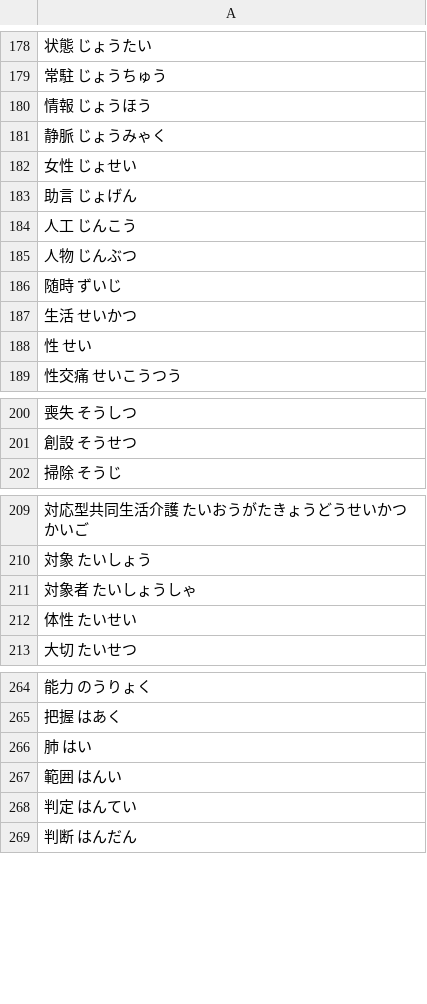
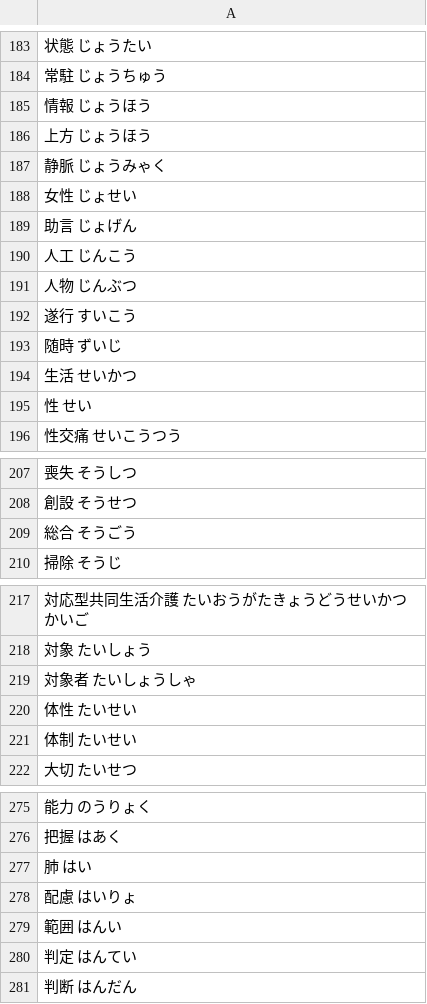
Before and after one commit to intl-society-for-kaigo-research/kakomon, a CSV file: ruby.csv, drawn as a sheet; only a part is shown, gaps mark what is left out; the diff covers the shown part only; the diff names each change by its address in the sheet, - before the commit and + after, or states it on an @@ line.

```diff
--- a/ruby.csv
+++ b/ruby.csv
+row 186: 上方 じょうほう
+row 192: 遂行 すいこう
+row 209: 総合 そうごう
+row 221: 体制 たいせい
+row 278: 配慮 はいりょ
```
Also changed, not shown: 8 added rows elsewhere in this file.
